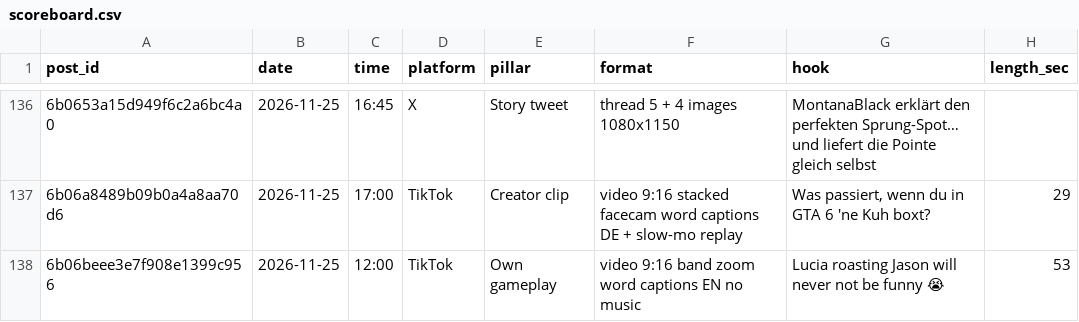
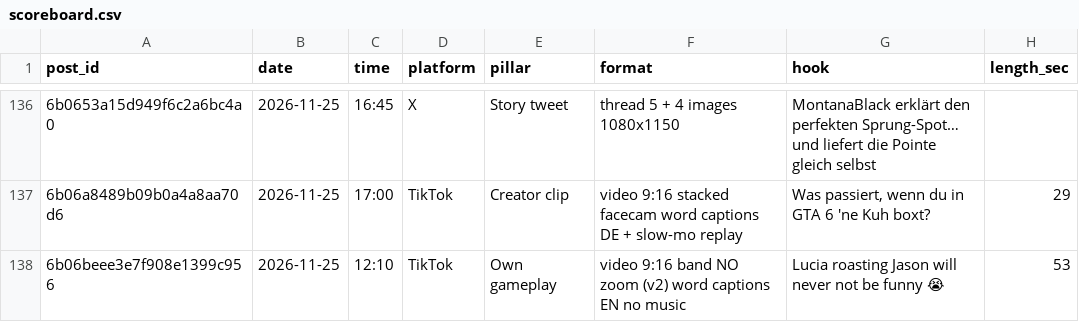
Before and after one commit to 73Cosmin/gta6channel, a CSV file: scoreboard.csv, drawn as a sheet; only a part is shown, gaps mark what is left out; the diff names each change by its address in the sheet, - before the commit and + after, or states it on an @@ line.

```diff
--- a/scoreboard.csv
+++ b/scoreboard.csv
-C138 (time): 12:00
+C138 (time): 12:10
-F138 (format): …9:16 band zoom word captions…
+F138 (format): …9:16 band NO zoom (v2) word captions…
```
Also changed, not shown: 1 other file.
